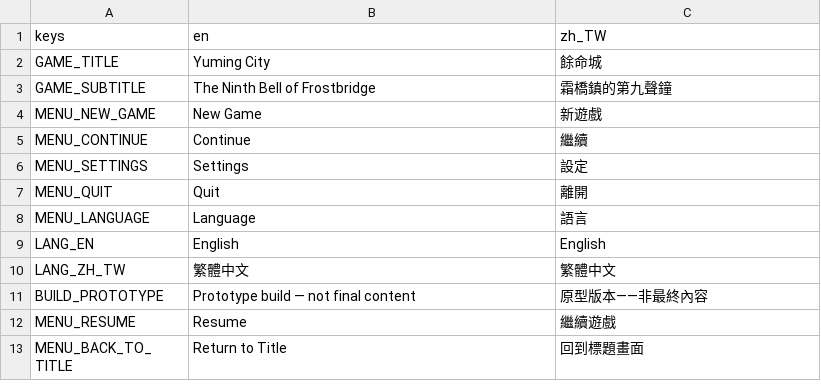
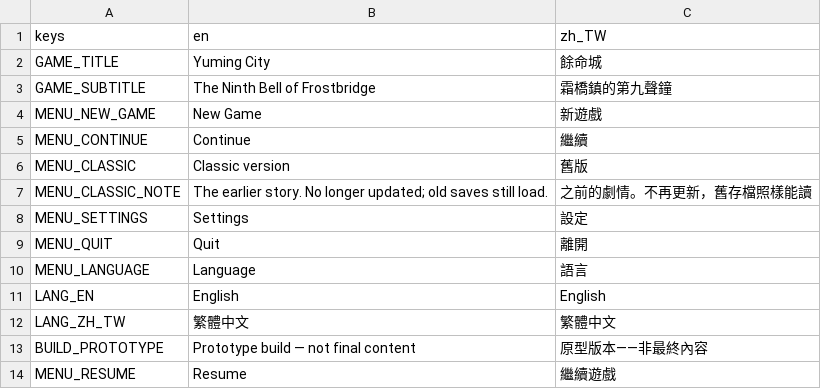
Before and after one commit to twjackysu/yuming-city, a CSV file: game/i18n/strings.csv, drawn as a sheet; only a part is shown; the shorter side is filled out with more unchanged rows.

```diff
--- a/game/i18n/strings.csv
+++ b/game/i18n/strings.csv
@@ -5,2 +5,4 @@ MENU_NEW_GAME,New Game,新遊戲
 MENU_CONTINUE,Continue,繼續
+MENU_CLASSIC,Classic version,舊版
+MENU_CLASSIC_NOTE,The earlier story. No longer updated; old saves still load.,之前的劇情。不再更新，舊存檔照樣能讀
 MENU_SETTINGS,Settings,設定
```
Also changed, not shown: 7 other files.
